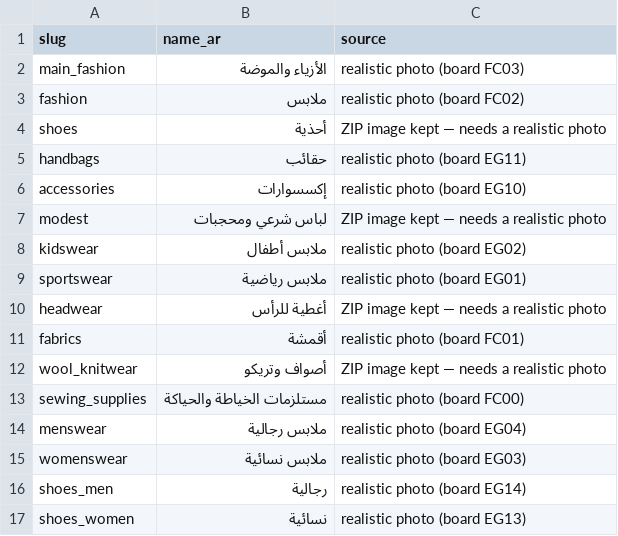
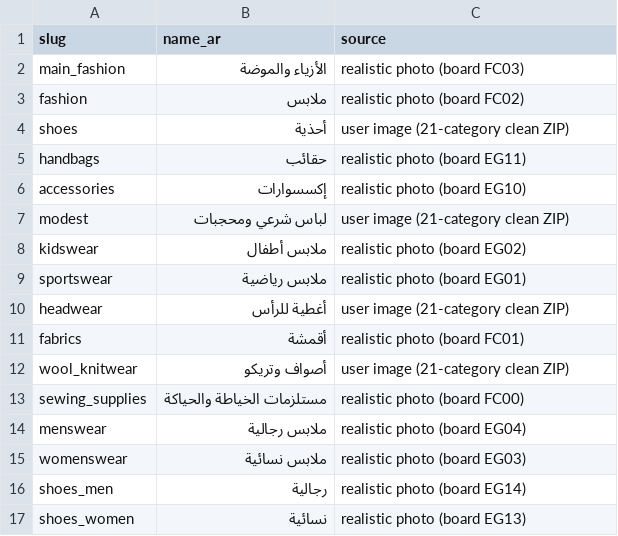
Before and after one commit to tripolipoints/tripoli-points-app, a CSV file: map-integration/v3.5/final_report.csv, drawn as a sheet; only a part is shown; the diff covers the shown part only.

```diff
--- a/map-integration/v3.5/final_report.csv
+++ b/map-integration/v3.5/final_report.csv
@@ -3,11 +3,11 @@ main_fashion,الأزياء والموضة,realistic photo (board FC03)
 fashion,ملابس,realistic photo (board FC02)
-shoes,أحذية,ZIP image kept — needs a realistic photo
+shoes,أحذية,user image (21-category clean ZIP)
 handbags,حقائب,realistic photo (board EG11)
 accessories,إكسسوارات,realistic photo (board EG10)
-modest,لباس شرعي ومحجبات,ZIP image kept — needs a realistic photo
+modest,لباس شرعي ومحجبات,user image (21-category clean ZIP)
 kidswear,ملابس أطفال,realistic photo (board EG02)
 sportswear,ملابس رياضية,realistic photo (board EG01)
-headwear,أغطية للرأس,ZIP image kept — needs a realistic photo
+headwear,أغطية للرأس,user image (21-category clean ZIP)
 fabrics,أقمشة,realistic photo (board FC01)
-wool_knitwear,أصواف وتريكو,ZIP image kept — needs a realistic photo
+wool_knitwear,أصواف وتريكو,user image (21-category clean ZIP)
 sewing_supplies,مستلزمات الخياطة والحياكة,realistic photo (board FC00)
```
Also changed, not shown: 17 edited cells elsewhere in this file, 25 other files.
